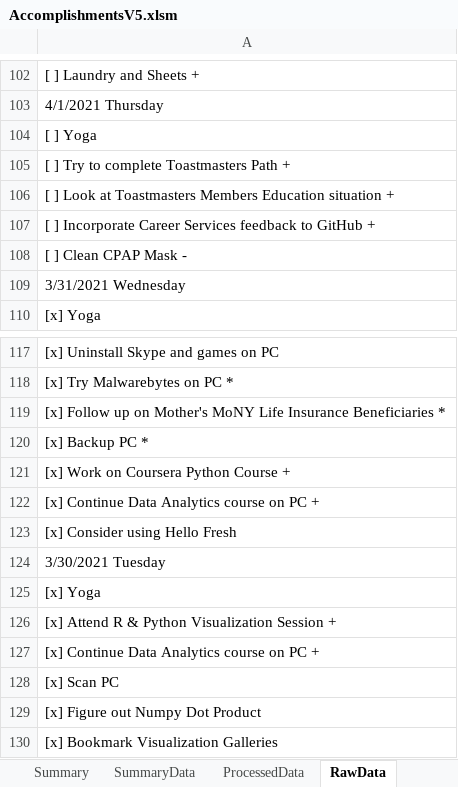
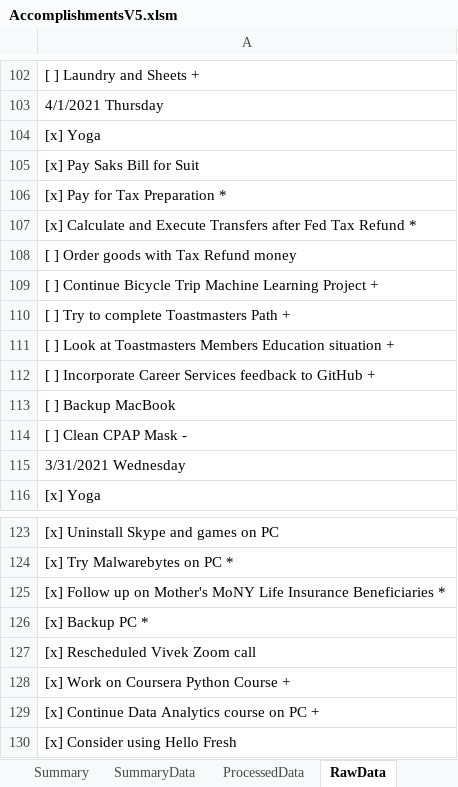
Before and after one commit to vflopez77/Accomplishments, an Excel workbook: AccomplishmentsV5.xlsm, sheet RawData, drawn as a sheet; only a part is shown, gaps mark what is left out; the shorter side is filled out with more unchanged rows; values as stored, in another font and other column widths than the file's, no borders; the diff names each change by its address in the sheet, - before the commit and + after, or states it on an @@ line.

```diff
--- a/AccomplishmentsV5.xlsm (sheet RawData)
+++ b/AccomplishmentsV5.xlsm (sheet RawData)
-A104: [ ] Yoga
+A104: [x] Yoga
+row 105: [x] Pay Saks Bill for Suit
+row 106: [x] Pay for Tax Preparation *
+row 107: [x] Calculate and Execute Transfers after Fed Tax Refund *
+row 108: [ ] Order goods with Tax Refund money
+row 109: [ ] Continue Bicycle Trip Machine Learning Project +
+row 113: [ ] Backup MacBook
+row 127: [x] Rescheduled Vivek Zoom call
```
Also changed, not shown: sheet ProcessedData, sheet Summary, sheet SummaryData, formulas that keep their value, charts or pictures, 2 other files.
